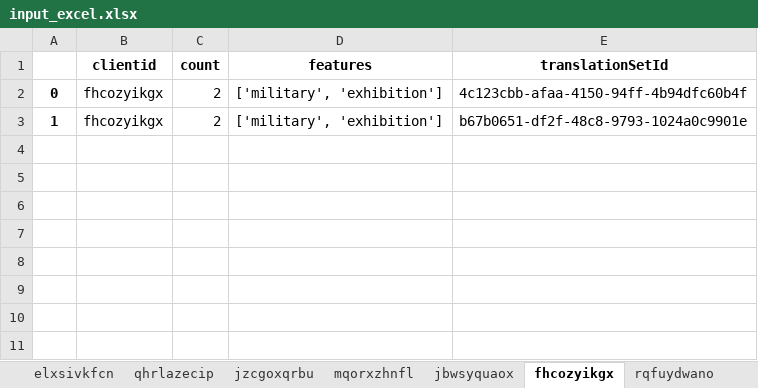
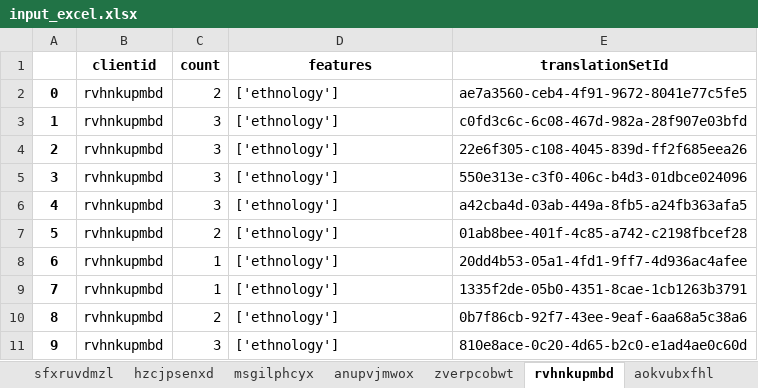
Before and after one commit to lexpoon/DSP, an Excel workbook: input_excel.xlsx, sheet rvhnkupmbd, drawn as a sheet; values as stored, in another font and other column widths than the file's, no borders; the diff names each change by its address in the sheet, - before the commit and + after, or states it on an @@ line.

```diff
--- a/input_excel.xlsx (sheet rvhnkupmbd)
+++ b/input_excel.xlsx (sheet rvhnkupmbd)
-sheet tab: elxsivkfcn
+sheet tab: sfxruvdmzl
-sheet tab: qhrlazecip
+sheet tab: hzcjpsenxd
-sheet tab: jzcgoxqrbu
+sheet tab: msgilphcyx
-sheet tab: mqorxzhnfl
+sheet tab: anupvjmwox
-sheet tab: jbwsyquaox
+sheet tab: zverpcobwt
-sheet tab: fhcozyikgx
+sheet tab: rvhnkupmbd
-sheet tab: rqfuydwano
+sheet tab: aokvubxfhl
-B2:B3 (clientid): fhcozyikgx
+B2:B3 (clientid): rvhnkupmbd
-D2:D3 (features): ['military', 'exhibition']
+D2:D3 (features): ['ethnology']
-E2 (translationSetId): 4c123cbb-afaa-4150-94ff-4b94dfc60b4f
+E2 (translationSetId): ae7a3560-ceb4-4f91-9672-8041e77c5fe5
-C3 (count): 2
+C3 (count): 3
-E3 (translationSetId): b67b0651-df2f-48c8-9793-1024a0c9901e
+E3 (translationSetId): c0fd3c6c-6c08-467d-982a-28f907e03bfd
+row 4: 2 | rvhnkupmbd | 3 | ['ethnology'] | 22e6f305-c108-4045-839d-ff2f685eea26
+row 5: 3 | rvhnkupmbd | 3 | ['ethnology'] | 550e313e-c3f0-406c-b4d3-01dbce024096
+row 6: 4 | rvhnkupmbd | 3 | ['ethnology'] | a42cba4d-03ab-449a-8fb5-a24fb363afa5
+row 7: 5 | rvhnkupmbd | 2 | ['ethnology'] | 01ab8bee-401f-4c85-a742-c2198fbcef28
+row 8: 6 | rvhnkupmbd | 1 | ['ethnology'] | 20dd4b53-05a1-4fd1-9ff7-4d936ac4afee
+row 9: 7 | rvhnkupmbd | 1 | ['ethnology'] | 1335f2de-05b0-4351-8cae-1cb1263b3791
+row 10: 8 | rvhnkupmbd | 2 | ['ethnology'] | 0b7f86cb-92f7-43ee-9eaf-6aa68a5c38a6
+row 11: 9 | rvhnkupmbd | 3 | ['ethnology'] | 810e8ace-0c20-4d65-b2c0-e1ad4ae0c60d
```
Also changed, not shown: sheet msgilphcyx, sheet sfxruvdmzl, sheet wlhekcanip, sheet aokvubxfhl, sheet anupvjmwox, sheet zverpcobwt, 3 more sheets, other sheet tabs, validation_excel.xlsx, 3 other files.
